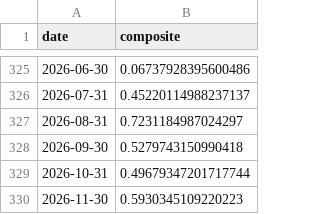
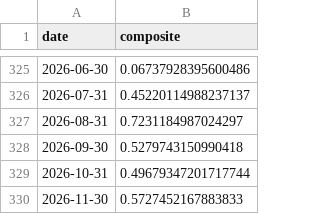
Before and after one commit to ruleaker/macro-regime-monitor, a CSV file: data/composite.csv, drawn as a sheet; only a part is shown, gaps mark what is left out.

```diff
--- a/data/composite.csv
+++ b/data/composite.csv
@@ -329,2 +329,2 @@ date,composite
 2026-10-31,0.49679347201717744
-2026-11-30,0.5930345109220223
+2026-11-30,0.5727452167883833
```
Also changed, not shown: 9 other files.
